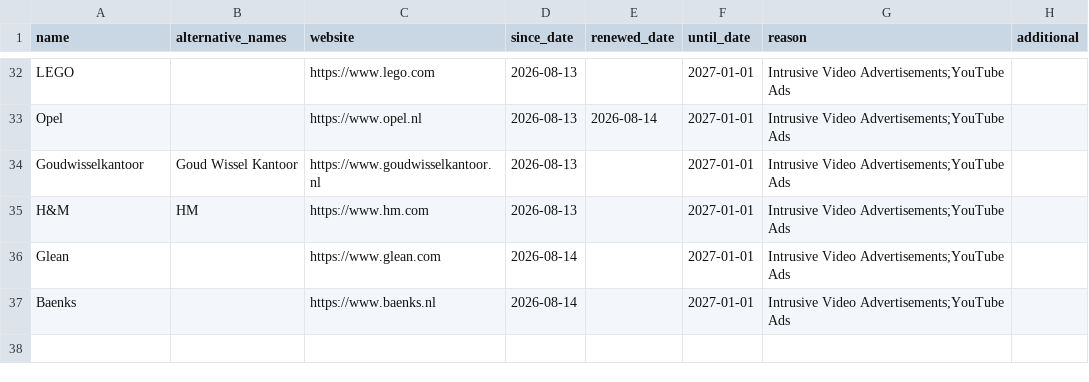
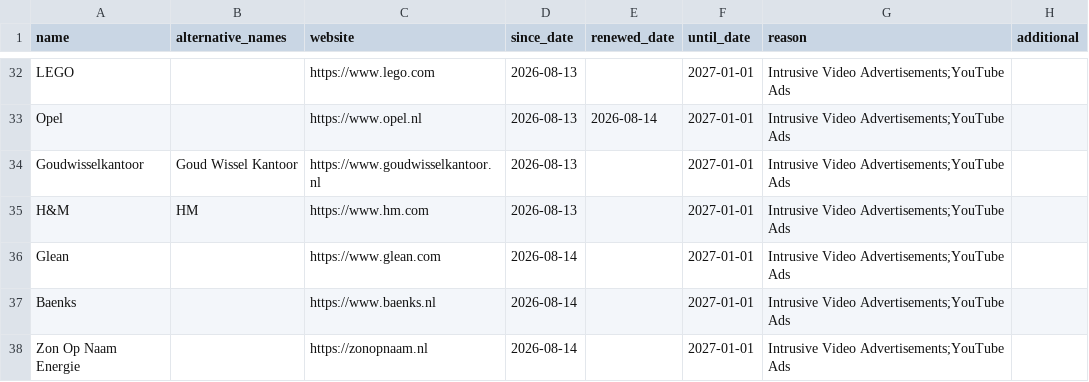
Before and after one commit to HNJAMeindersma/blacklist, a CSV file: companies.csv, drawn as a sheet; only a part is shown, gaps mark what is left out; the diff names each change by its address in the sheet, - before the commit and + after, or states it on an @@ line.

Commit message:
Update companies.csv

```diff
--- a/companies.csv
+++ b/companies.csv
+row 38: Zon Op Naam Energie |  | https://zonopnaam.nl | 2026-08-14 |  | 2027-01-01 | Intrusive Video Advertisements;YouTube Ads
```
